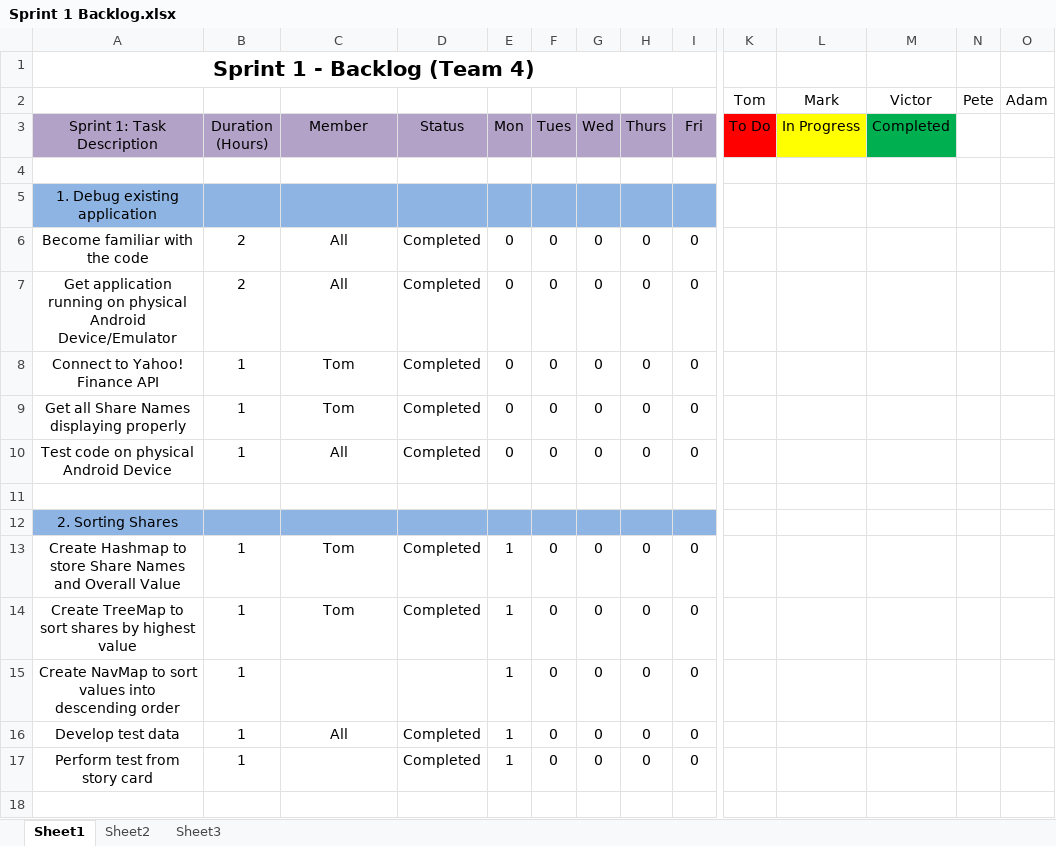
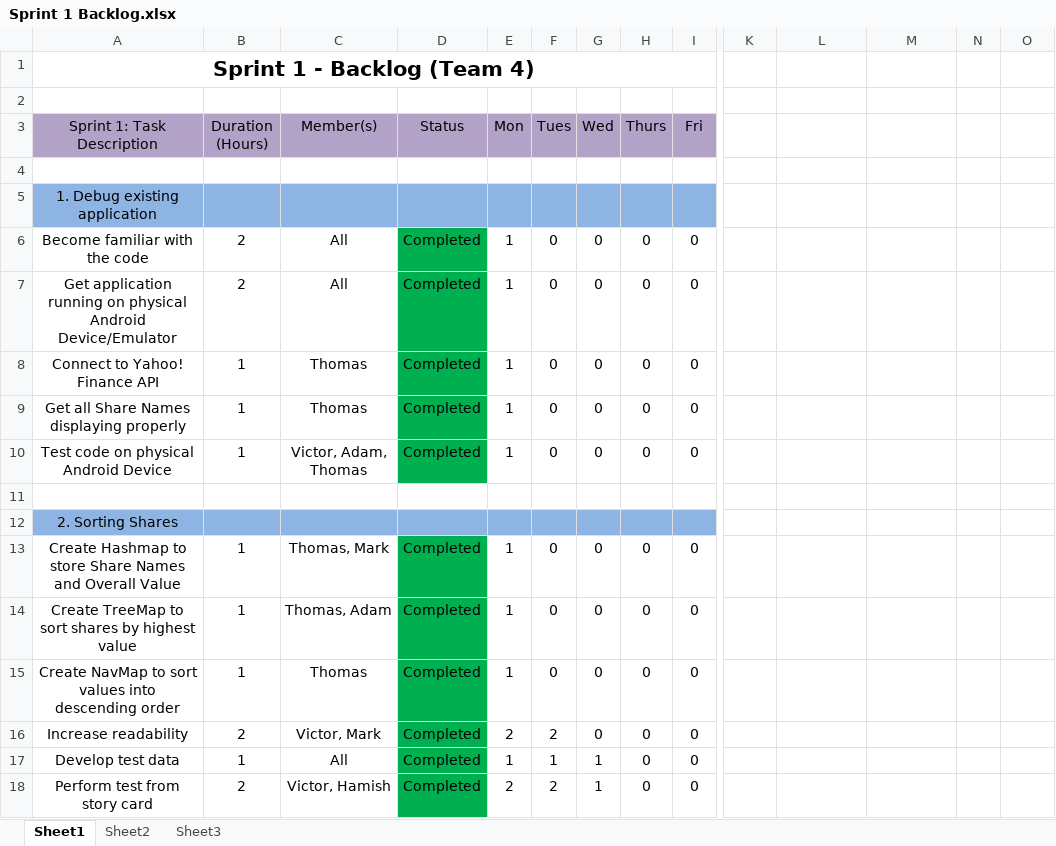
Before and after one commit to Anhmike/StockTrackerAndroidApp, an Excel workbook: Documentation/Sprint 1 Backlog.xlsx, sheet Sheet1, drawn as a sheet; only a part is shown, gaps mark what is left out; values as stored, in another font and other column widths than the file's, no borders; charts and pictures not drawn; addresses are those after the commit; rows hold the shown columns only; the diff covers the shown part only; the diff names each change by its address in the sheet, - before the commit and + after, or states it on an @@ line.

```diff
--- a/Documentation/Sprint 1 Backlog.xlsx (sheet Sheet1)
+++ b/Documentation/Sprint 1 Backlog.xlsx (sheet Sheet1)
-row 2:  |  |  |  |  |  |  |  |  | Tom | Mark | Victor | Pete | Adam
+row 2: (empty)
-C3: Member
+C3: Member(s)
-K3: To Do
+K3: (empty)
-K3 fill: #FF0000
+K3 fill: none
-L3: In Progress
+L3: (empty)
-L3 fill: #FFFF00
+L3 fill: none
-M3: Completed
+M3: (empty)
-M3 fill: #00B050
+M3 fill: none
-D6:D10 fill: none
+D6:D10 fill: #00B050
-E6:E10 (Mon): 0
+E6:E10 (Mon): 1
-C8:C9 (Member(s)): Tom
+C8:C9 (Member(s)): Thomas
-C10 (Member(s)): All
+C10 (Member(s)): Victor, Adam, Thomas
-C13 (Member(s)): Tom
+C13 (Member(s)): Thomas, Mark
-D13:D15 fill: none
+D13:D15 fill: #00B050
-C14 (Member(s)): Tom
+C14 (Member(s)): Thomas, Adam
-C15 (Member(s)): (empty)
+C15 (Member(s)): Thomas
-D15 (Status): (empty)
+D15 (Status): Completed
+row 16: Increase readability | 2 | Victor, Mark | Completed | 2 | 2 | 0 | 0 | 0
-D17:D18 fill: none
+D17:D18 fill: #00B050
-F17 (Tues): 0
+F17 (Tues): 1
-G17:G18 (Wed): 0
+G17:G18 (Wed): 1
-B18 (Duration (Hours)): 1
+B18 (Duration (Hours)): 2
-C18 (Member(s)): (empty)
+C18 (Member(s)): Victor, Hamish
-E18 (Mon): 1
+E18 (Mon): 2
-F18 (Tues): 0
+F18 (Tues): 2
```
Also changed, not shown: 29 added rows elsewhere in this sheet, charts or pictures.
